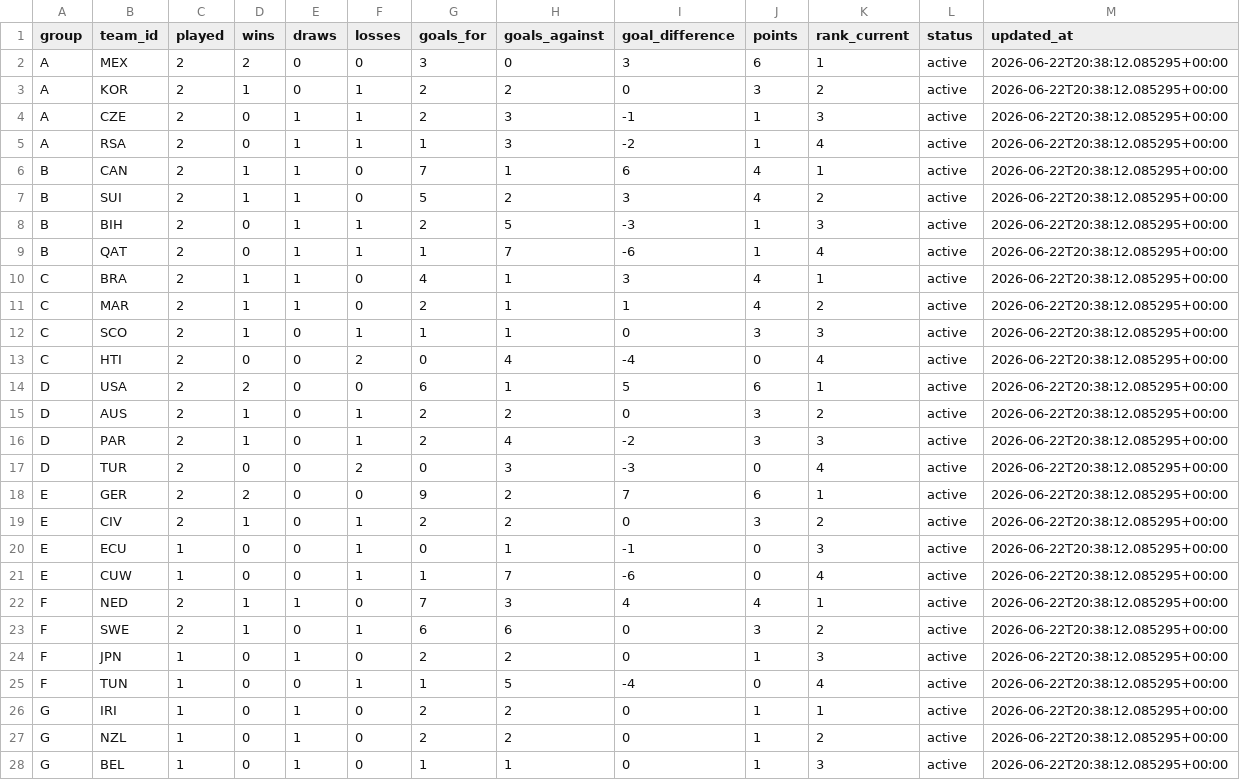
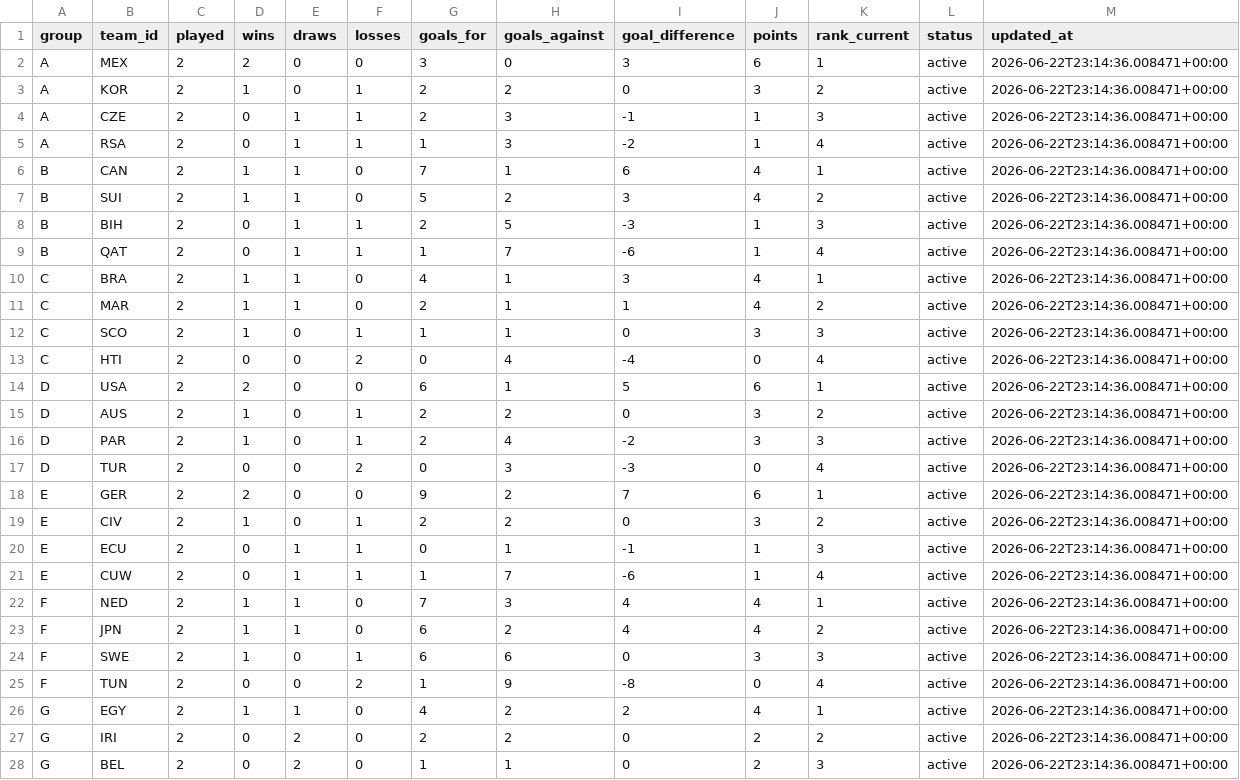
Before and after one commit to edgarsierra-gt/mundial-2026-predictor, a CSV file: data/processed/group_standings_current.csv, drawn as a sheet; only a part is shown; the diff covers the shown part only.

```diff
--- a/data/processed/group_standings_current.csv
+++ b/data/processed/group_standings_current.csv
@@ -1,28 +1,28 @@
 group,team_id,played,wins,draws,losses,goals_for,goals_against,goal_difference,points,rank_current,status,updated_at
-A,MEX,2,2,0,0,3,0,3,6,1,active,2026-06-22T20:38:12.085295+00:00
-A,KOR,2,1,0,1,2,2,0,3,2,active,2026-06-22T20:38:12.085295+00:00
-A,CZE,2,0,1,1,2,3,-1,1,3,active,2026-06-22T20:38:12.085295+00:00
-A,RSA,2,0,1,1,1,3,-2,1,4,active,2026-06-22T20:38:12.085295+00:00
-B,CAN,2,1,1,0,7,1,6,4,1,active,2026-06-22T20:38:12.085295+00:00
-B,SUI,2,1,1,0,5,2,3,4,2,active,2026-06-22T20:38:12.085295+00:00
-B,BIH,2,0,1,1,2,5,-3,1,3,active,2026-06-22T20:38:12.085295+00:00
-B,QAT,2,0,1,1,1,7,-6,1,4,active,2026-06-22T20:38:12.085295+00:00
-C,BRA,2,1,1,0,4,1,3,4,1,active,2026-06-22T20:38:12.085295+00:00
-C,MAR,2,1,1,0,2,1,1,4,2,active,2026-06-22T20:38:12.085295+00:00
-C,SCO,2,1,0,1,1,1,0,3,3,active,2026-06-22T20:38:12.085295+00:00
-C,HTI,2,0,0,2,0,4,-4,0,4,active,2026-06-22T20:38:12.085295+00:00
-D,USA,2,2,0,0,6,1,5,6,1,active,2026-06-22T20:38:12.085295+00:00
-D,AUS,2,1,0,1,2,2,0,3,2,active,2026-06-22T20:38:12.085295+00:00
-D,PAR,2,1,0,1,2,4,-2,3,3,active,2026-06-22T20:38:12.085295+00:00
-D,TUR,2,0,0,2,0,3,-3,0,4,active,2026-06-22T20:38:12.085295+00:00
-E,GER,2,2,0,0,9,2,7,6,1,active,2026-06-22T20:38:12.085295+00:00
-E,CIV,2,1,0,1,2,2,0,3,2,active,2026-06-22T20:38:12.085295+00:00
-E,ECU,1,0,0,1,0,1,-1,0,3,active,2026-06-22T20:38:12.085295+00:00
-E,CUW,1,0,0,1,1,7,-6,0,4,active,2026-06-22T20:38:12.085295+00:00
-F,NED,2,1,1,0,7,3,4,4,1,active,2026-06-22T20:38:12.085295+00:00
-F,SWE,2,1,0,1,6,6,0,3,2,active,2026-06-22T20:38:12.085295+00:00
-F,JPN,1,0,1,0,2,2,0,1,3,active,2026-06-22T20:38:12.085295+00:00
-F,TUN,1,0,0,1,1,5,-4,0,4,active,2026-06-22T20:38:12.085295+00:00
-G,IRI,1,0,1,0,2,2,0,1,1,active,2026-06-22T20:38:12.085295+00:00
-G,NZL,1,0,1,0,2,2,0,1,2,active,2026-06-22T20:38:12.085295+00:00
-G,BEL,1,0,1,0,1,1,0,1,3,active,2026-06-22T20:38:12.085295+00:00
+A,MEX,2,2,0,0,3,0,3,6,1,active,2026-06-22T23:14:36.008471+00:00
+A,KOR,2,1,0,1,2,2,0,3,2,active,2026-06-22T23:14:36.008471+00:00
+A,CZE,2,0,1,1,2,3,-1,1,3,active,2026-06-22T23:14:36.008471+00:00
+A,RSA,2,0,1,1,1,3,-2,1,4,active,2026-06-22T23:14:36.008471+00:00
+B,CAN,2,1,1,0,7,1,6,4,1,active,2026-06-22T23:14:36.008471+00:00
+B,SUI,2,1,1,0,5,2,3,4,2,active,2026-06-22T23:14:36.008471+00:00
+B,BIH,2,0,1,1,2,5,-3,1,3,active,2026-06-22T23:14:36.008471+00:00
+B,QAT,2,0,1,1,1,7,-6,1,4,active,2026-06-22T23:14:36.008471+00:00
+C,BRA,2,1,1,0,4,1,3,4,1,active,2026-06-22T23:14:36.008471+00:00
+C,MAR,2,1,1,0,2,1,1,4,2,active,2026-06-22T23:14:36.008471+00:00
+C,SCO,2,1,0,1,1,1,0,3,3,active,2026-06-22T23:14:36.008471+00:00
+C,HTI,2,0,0,2,0,4,-4,0,4,active,2026-06-22T23:14:36.008471+00:00
+D,USA,2,2,0,0,6,1,5,6,1,active,2026-06-22T23:14:36.008471+00:00
+D,AUS,2,1,0,1,2,2,0,3,2,active,2026-06-22T23:14:36.008471+00:00
+D,PAR,2,1,0,1,2,4,-2,3,3,active,2026-06-22T23:14:36.008471+00:00
+D,TUR,2,0,0,2,0,3,-3,0,4,active,2026-06-22T23:14:36.008471+00:00
+E,GER,2,2,0,0,9,2,7,6,1,active,2026-06-22T23:14:36.008471+00:00
+E,CIV,2,1,0,1,2,2,0,3,2,active,2026-06-22T23:14:36.008471+00:00
+E,ECU,2,0,1,1,0,1,-1,1,3,active,2026-06-22T23:14:36.008471+00:00
+E,CUW,2,0,1,1,1,7,-6,1,4,active,2026-06-22T23:14:36.008471+00:00
+F,NED,2,1,1,0,7,3,4,4,1,active,2026-06-22T23:14:36.008471+00:00
+F,JPN,2,1,1,0,6,2,4,4,2,active,2026-06-22T23:14:36.008471+00:00
+F,SWE,2,1,0,1,6,6,0,3,3,active,2026-06-22T23:14:36.008471+00:00
+F,TUN,2,0,0,2,1,9,-8,0,4,active,2026-06-22T23:14:36.008471+00:00
+G,EGY,2,1,1,0,4,2,2,4,1,active,2026-06-22T23:14:36.008471+00:00
+G,IRI,2,0,2,0,2,2,0,2,2,active,2026-06-22T23:14:36.008471+00:00
+G,BEL,2,0,2,0,1,1,0,2,3,active,2026-06-22T23:14:36.008471+00:00
```
Also changed, not shown: 2 added rows, 2 removed rows and 44 edited cells elsewhere in this file, data/processed/match_results_real.csv, data/processed/matches_current.csv, 17 other files.
